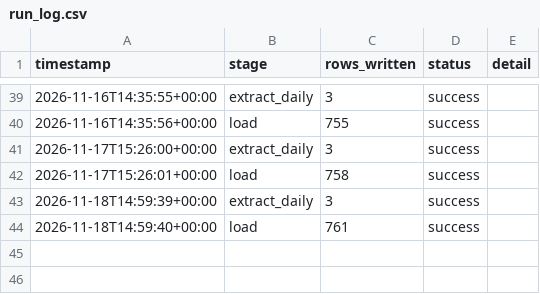
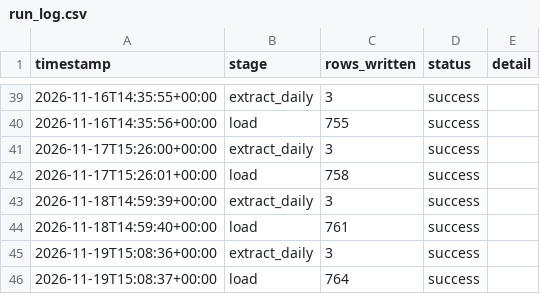
Before and after one commit to reganhay/fpl-analytics, a CSV file: data/run_log.csv, drawn as a sheet; only a part is shown, gaps mark what is left out; the diff names each change by its address in the sheet, - before the commit and + after, or states it on an @@ line.

```diff
--- a/data/run_log.csv
+++ b/data/run_log.csv
+row 45: 2026-11-19T15:08:36+00:00 | extract_daily | 3 | success
+row 46: 2026-11-19T15:08:37+00:00 | load | 764 | success
```
Also changed, not shown: 3 other files.
